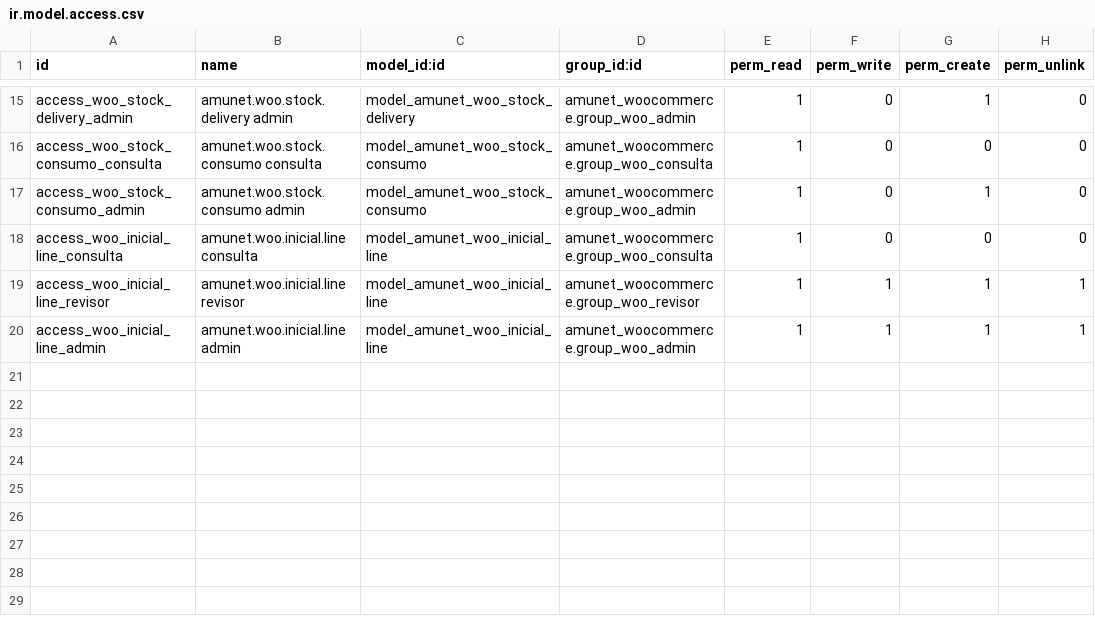
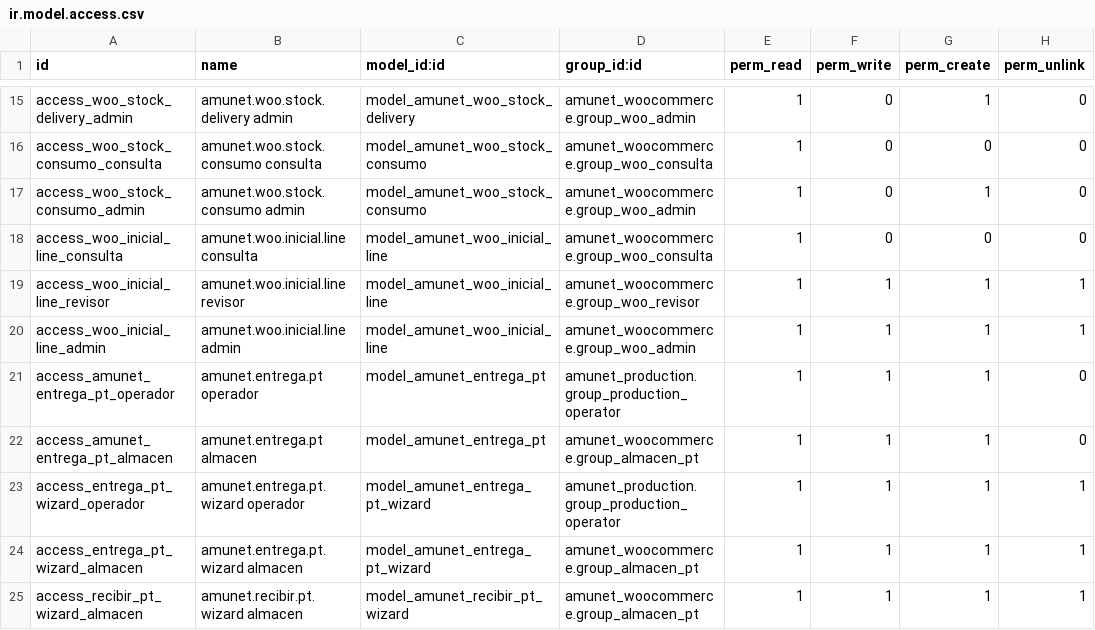
Before and after one commit to feruap/odoo-iso, a CSV file: addons/amunet_woocommerce/security/ir.model.access.csv, drawn as a sheet; only a part is shown, gaps mark what is left out; the diff names each change by its address in the sheet, - before the commit and + after, or states it on an @@ line.

```diff
--- a/addons/amunet_woocommerce/security/ir.model.access.csv
+++ b/addons/amunet_woocommerce/security/ir.model.access.csv
+row 21: access_amunet_entrega_pt_operador | amunet.entrega.pt operador | model_amunet_entrega_pt | amunet_production.group_production_operator | 1 | 1 | 1 | 0
+row 22: access_amunet_entrega_pt_almacen | amunet.entrega.pt almacen | model_amunet_entrega_pt | amunet_woocommerce.group_almacen_pt | 1 | 1 | 1 | 0
+row 23: access_entrega_pt_wizard_operador | amunet.entrega.pt.wizard operador | model_amunet_entrega_pt_wizard | amunet_production.group_production_operator | 1 | 1 | 1 | 1
+row 24: access_entrega_pt_wizard_almacen | amunet.entrega.pt.wizard almacen | model_amunet_entrega_pt_wizard | amunet_woocommerce.group_almacen_pt | 1 | 1 | 1 | 1
+row 25: access_recibir_pt_wizard_almacen | amunet.recibir.pt.wizard almacen | model_amunet_recibir_pt_wizard | amunet_woocommerce.group_almacen_pt | 1 | 1 | 1 | 1
```
Also changed, not shown: 42 other files.
